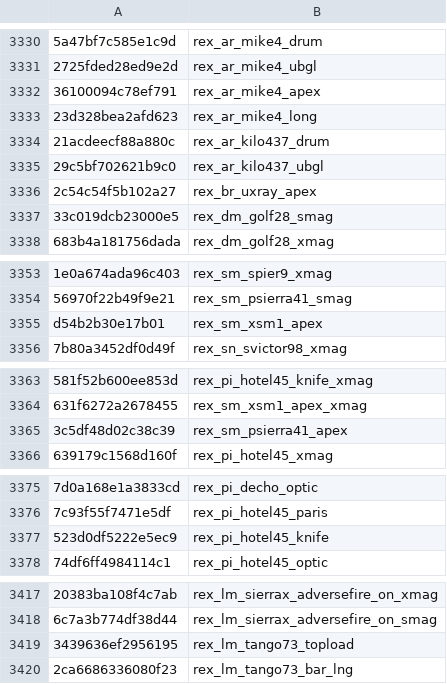
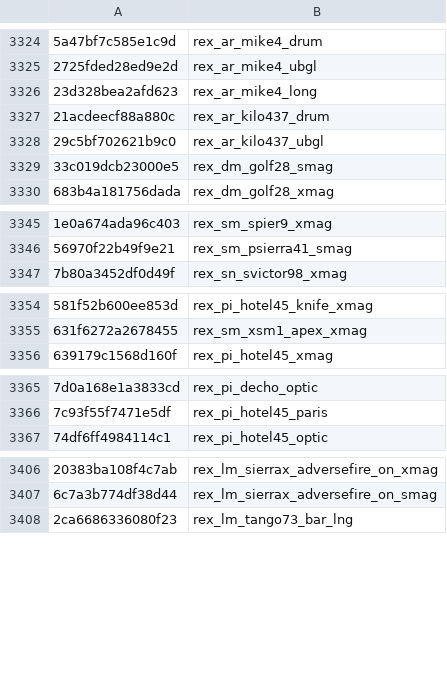
Before and after one commit to echo000/cod-name-db, a CSV file: csv/fnv1a_animpkgs_v2.csv, drawn as a sheet; only a part is shown, gaps mark what is left out; the diff covers the shown part only; the diff names each change by its address in the sheet, - before the commit and + after, or states it on an @@ line.

```diff
--- a/csv/fnv1a_animpkgs_v2.csv
+++ b/csv/fnv1a_animpkgs_v2.csv
-row 3332: 36100094c78ef791 | rex_ar_mike4_apex
-row 3336: 2c54c54f5b102a27 | rex_br_uxray_apex
-row 3355: d54b2b30e17b01 | rex_sm_xsm1_apex
-row 3365: 3c5df48d02c38c39 | rex_sm_psierra41_apex
-row 3377: 523d0df5222e5ec9 | rex_pi_hotel45_knife
-row 3419: 3439636ef2956195 | rex_lm_tango73_topload
```
Also changed, not shown: 11 removed rows elsewhere in this file, 2 other files.
